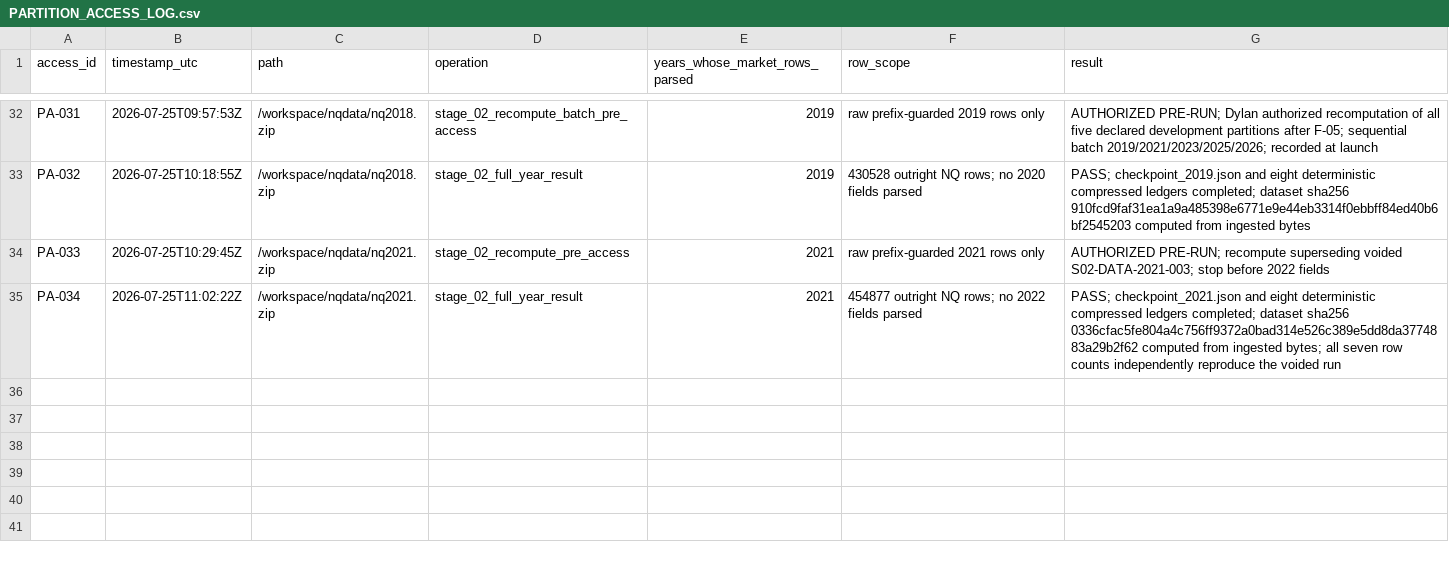
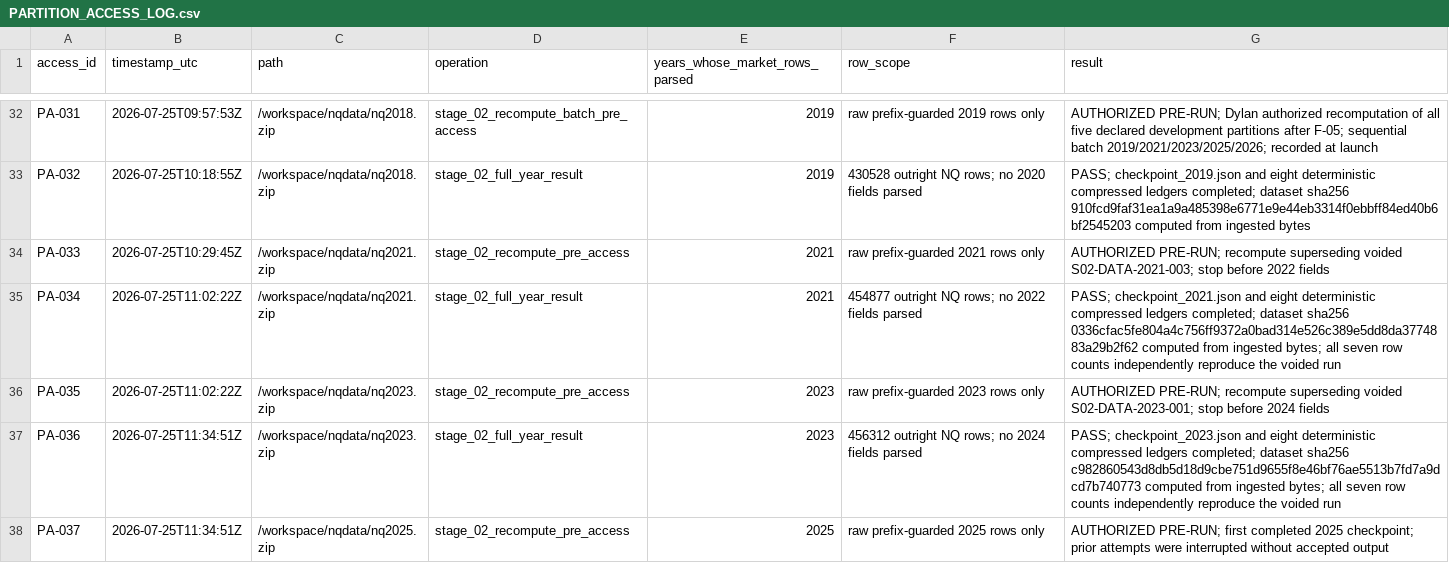
Before and after one commit to dylankazakovas93-dev/HVN, a CSV file: research/hvn/PARTITION_ACCESS_LOG.csv, drawn as a sheet; only a part is shown, gaps mark what is left out; the diff names each change by its address in the sheet, - before the commit and + after, or states it on an @@ line.

```diff
--- a/research/hvn/PARTITION_ACCESS_LOG.csv
+++ b/research/hvn/PARTITION_ACCESS_LOG.csv
+row 36: PA-035 | 2026-07-25T11:02:22Z | /workspace/nqdata/nq2023.zip | stage_02_recompute_pre_access | 2023 | raw prefix-guarded 2023 rows only | AUTHORIZED PRE-RUN; recompute superseding voided S02-DATA-2023-001; stop before 2024 fields
+row 37: PA-036 | 2026-07-25T11:34:51Z | /workspace/nqdata/nq2023.zip | stage_02_full_year_result | 2023 | 456312 outright NQ rows; no 2024 fields parsed | PASS; checkpoint_2023.json and eight deterministic compressed ledgers completed; dataset sha256 c982860543d8db5d18d9cbe751d9655f8e46bf76ae5513b7fd7a9dcd7b740773 computed from ingested bytes; all seven row counts independently reproduce the voided run
+row 38: PA-037 | 2026-07-25T11:34:51Z | /workspace/nqdata/nq2025.zip | stage_02_recompute_pre_access | 2025 | raw prefix-guarded 2025 rows only | AUTHORIZED PRE-RUN; first completed 2025 checkpoint; prior attempts were interrupted without accepted output
```
Also changed, not shown: RUN_REGISTRY.csv, outputs/stage_02/LEDGER_HASHES.csv, 8 other files.
